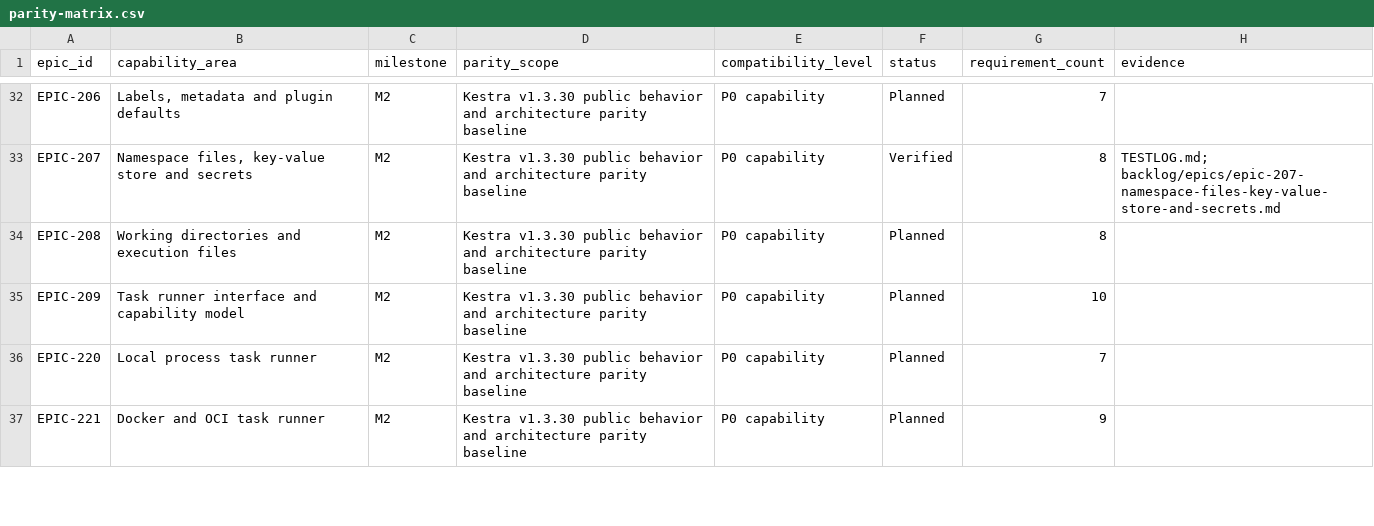
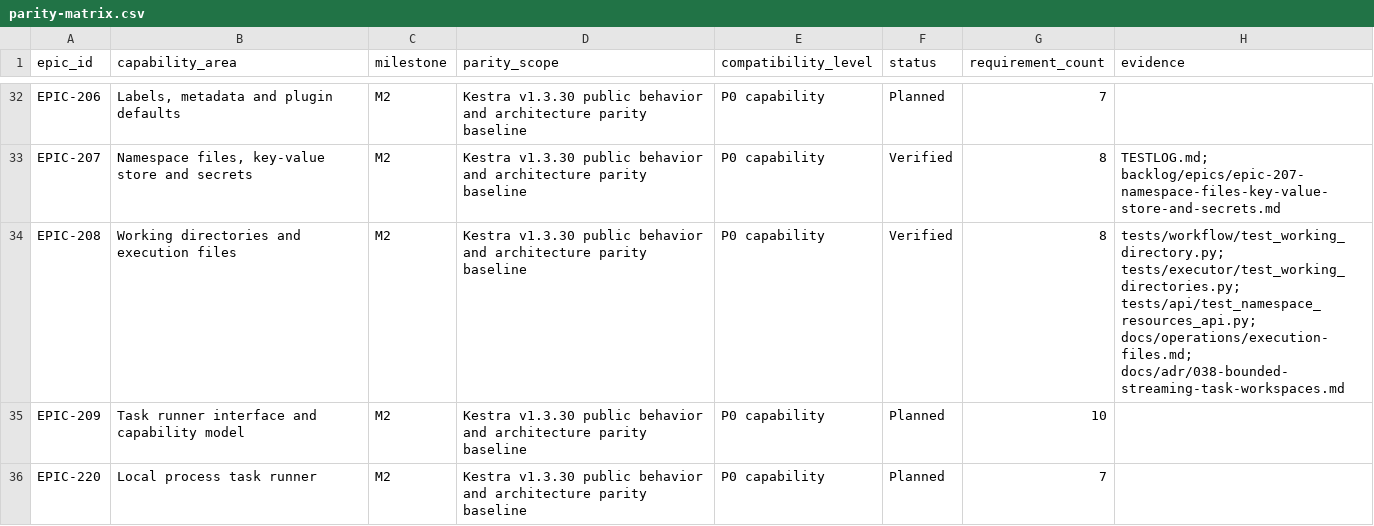
Before and after one commit to samchung95/amesh, a CSV file: requirements/parity-matrix.csv, drawn as a sheet; only a part is shown, gaps mark what is left out; the shorter side is filled out with more unchanged rows.

Commit message:
feat(workflows): complete execution workspaces

```diff
--- a/requirements/parity-matrix.csv
+++ b/requirements/parity-matrix.csv
@@ -33,3 +33,3 @@ EPIC-206,"Labels, metadata and plugin defaults",M2,Kestra v1.3.30 public behavio
 EPIC-207,"Namespace files, key-value store and secrets",M2,Kestra v1.3.30 public behavior and architecture parity baseline,P0 capability,Verified,8,TESTLOG.md; backlog/epics/epic-207-namespace-files-key-value-store-and-secrets.md
-EPIC-208,Working directories and execution files,M2,Kestra v1.3.30 public behavior and architecture parity baseline,P0 capability,Planned,8,
+EPIC-208,Working directories and execution files,M2,Kestra v1.3.30 public behavior and architecture parity baseline,P0 capability,Verified,8,tests/workflow/test_working_directory.py; tests/executor/test_working_directories.py; tests/api/test_namespace_resources_api.py; docs/operations/execution-files.md; docs/adr/038-bounded-streaming-task-workspaces.md
 EPIC-209,Task runner interface and capability model,M2,Kestra v1.3.30 public behavior and architecture parity baseline,P0 capability,Planned,10,
```
Also changed, not shown: requirements/traceability.csv, requirements/urs.csv, 41 other files.
